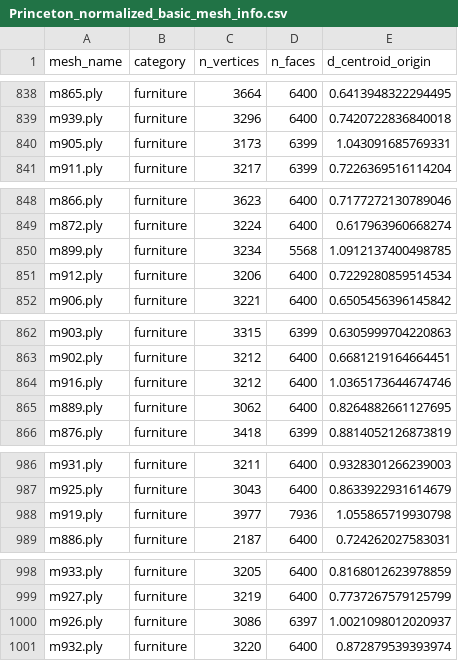
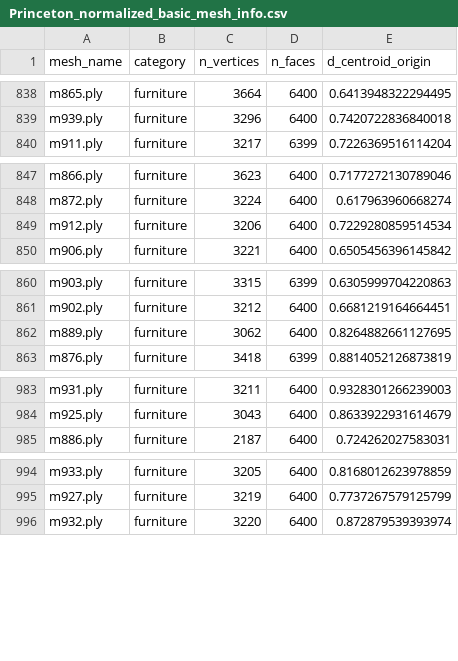
Before and after one commit to alexanderapers/Content-based-3D-shape-retrieval-system, a CSV file: Princeton_normalized_basic_mesh_info.csv, drawn as a sheet; only a part is shown, gaps mark what is left out; the diff covers the shown part only.

```diff
--- a/Princeton_normalized_basic_mesh_info.csv
+++ b/Princeton_normalized_basic_mesh_info.csv
@@ -839,3 +839,2 @@ m865.ply,furniture,3664,6400,0.6413948322294495
 m939.ply,furniture,3296,6400,0.7420722836840018
-m905.ply,furniture,3173,6399,1.043091685769331
 m911.ply,furniture,3217,6399,0.7226369516114204
@@ -849,3 +848,2 @@ m866.ply,furniture,3623,6400,0.7177272130789046
 m872.ply,furniture,3224,6400,0.617963960668274
-m899.ply,furniture,3234,5568,1.0912137400498785
 m912.ply,furniture,3206,6400,0.7229280859514534
@@ -863,3 +861,2 @@ m903.ply,furniture,3315,6399,0.6305999704220863
 m902.ply,furniture,3212,6400,0.6681219164664451
-m916.ply,furniture,3212,6400,1.0365173644674746
 m889.ply,furniture,3062,6400,0.8264882661127695
@@ -987,3 +984,2 @@ m931.ply,furniture,3211,6400,0.9328301266239003
 m925.ply,furniture,3043,6400,0.8633922931614679
-m919.ply,furniture,3977,7936,1.055865719930798
 m886.ply,furniture,2187,6400,0.724262027583031
@@ -999,3 +995,2 @@ m933.ply,furniture,3205,6400,0.8168012623978859
 m927.ply,furniture,3219,6400,0.7737267579125799
-m926.ply,furniture,3086,6397,1.0021098012020937
 m932.ply,furniture,3220,6400,0.872879539393974
```
Also changed, not shown: 1 removed row elsewhere in this file, 1 other file.
